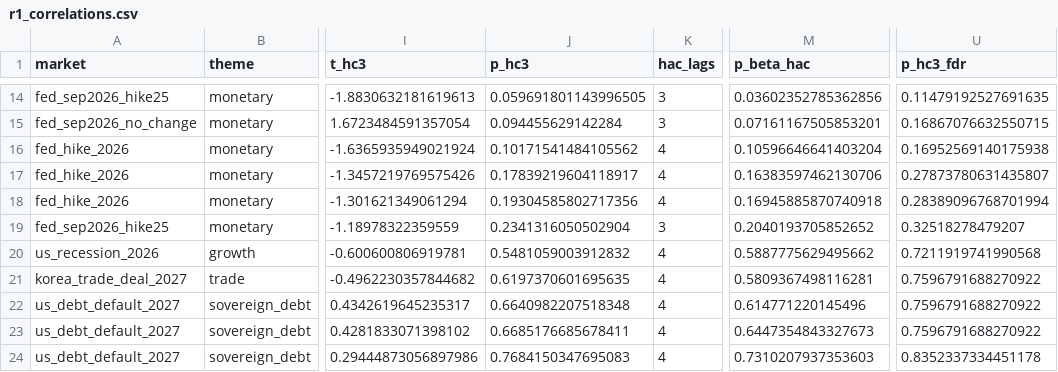
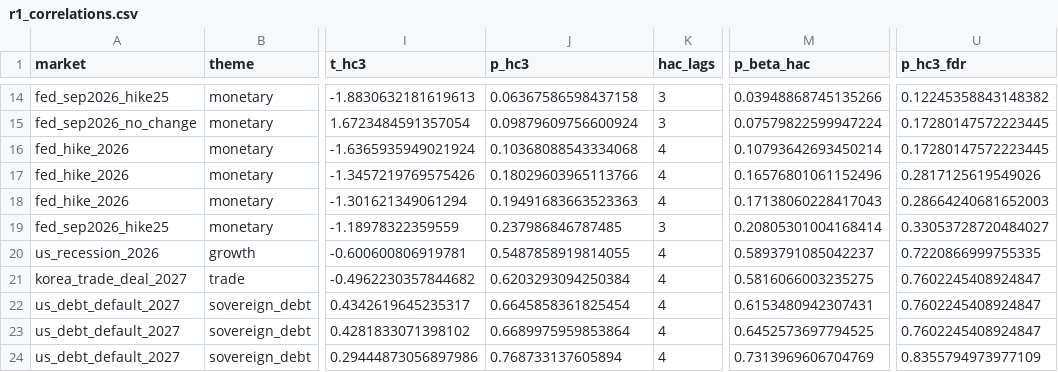
Before and after one commit to msw2004/Policy-proxies-vs-US-equity-markets, a CSV file: outputs/tables/r1_correlations.csv, drawn as a sheet; only a part is shown, gaps mark what is left out; the diff covers the shown part only; the diff names each change by its address in the sheet, - before the commit and + after, or states it on an @@ line.

```diff
--- a/outputs/tables/r1_correlations.csv
+++ b/outputs/tables/r1_correlations.csv
-J14 (p_hc3): 0.059691801143996505
+J14 (p_hc3): 0.06367586598437158
-M14 (p_beta_hac): 0.03602352785362856
+M14 (p_beta_hac): 0.03948868745135266
-U14 (p_hc3_fdr): 0.11479192527691635
+U14 (p_hc3_fdr): 0.12245358843148382
-J15 (p_hc3): 0.094455629142284
+J15 (p_hc3): 0.09879609756600924
-M15 (p_beta_hac): 0.07161167505853201
+M15 (p_beta_hac): 0.07579822599947224
-U15 (p_hc3_fdr): 0.16867076632550715
+U15 (p_hc3_fdr): 0.17280147572223445
-J16 (p_hc3): 0.10171541484105562
+J16 (p_hc3): 0.10368088543334068
-M16 (p_beta_hac): 0.10596646641403204
+M16 (p_beta_hac): 0.10793642693450214
-U16 (p_hc3_fdr): 0.16952569140175938
+U16 (p_hc3_fdr): 0.17280147572223445
-J17 (p_hc3): 0.17839219604118917
+J17 (p_hc3): 0.18029603965113766
-M17 (p_beta_hac): 0.16383597462130706
+M17 (p_beta_hac): 0.16576801061152496
-U17 (p_hc3_fdr): 0.27873780631435807
+U17 (p_hc3_fdr): 0.2817125619549026
-J18 (p_hc3): 0.19304585802717356
+J18 (p_hc3): 0.19491683663523363
-M18 (p_beta_hac): 0.16945885870740918
+M18 (p_beta_hac): 0.17138060228417043
-U18 (p_hc3_fdr): 0.28389096768701994
+U18 (p_hc3_fdr): 0.28664240681652003
-J19 (p_hc3): 0.2341316050502904
+J19 (p_hc3): 0.237986846787485
-M19 (p_beta_hac): 0.2040193705852652
+M19 (p_beta_hac): 0.20805301004168414
-U19 (p_hc3_fdr): 0.32518278479207
+U19 (p_hc3_fdr): 0.33053728720484027
-J20 (p_hc3): 0.5481059003912832
+J20 (p_hc3): 0.5487858919814055
-M20 (p_beta_hac): 0.5887775629495662
+M20 (p_beta_hac): 0.5893791085042237
-U20 (p_hc3_fdr): 0.7211919741990568
+U20 (p_hc3_fdr): 0.7220866999755335
-J21 (p_hc3): 0.6197370601695635
+J21 (p_hc3): 0.6203293094250384
-M21 (p_beta_hac): 0.5809367498116281
+M21 (p_beta_hac): 0.5816066003235275
-U21:U23 (p_hc3_fdr): 0.7596791688270922
+U21:U23 (p_hc3_fdr): 0.7602245408924847
-J22 (p_hc3): 0.6640982207518348
+J22 (p_hc3): 0.6645858361825454
-M22 (p_beta_hac): 0.614771220145496
+M22 (p_beta_hac): 0.6153480942307431
-J23 (p_hc3): 0.6685176685678411
+J23 (p_hc3): 0.6689975959853864
-M23 (p_beta_hac): 0.6447354843327673
+M23 (p_beta_hac): 0.6452573697794525
-J24 (p_hc3): 0.7684150347695083
+J24 (p_hc3): 0.768733137605894
-M24 (p_beta_hac): 0.7310207937353603
+M24 (p_beta_hac): 0.7313969606704769
-U24 (p_hc3_fdr): 0.8352337334451178
+U24 (p_hc3_fdr): 0.8355794973977109
```
Also changed, not shown: 42 edited cells elsewhere in this file, 2 other files.
